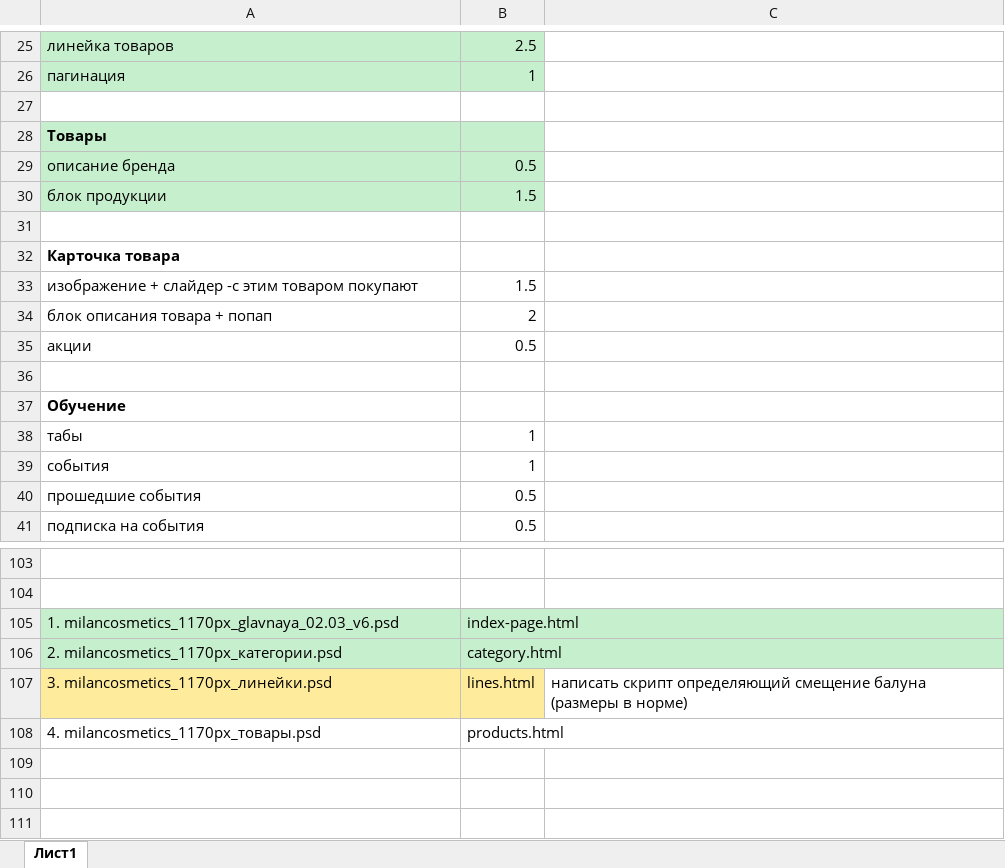
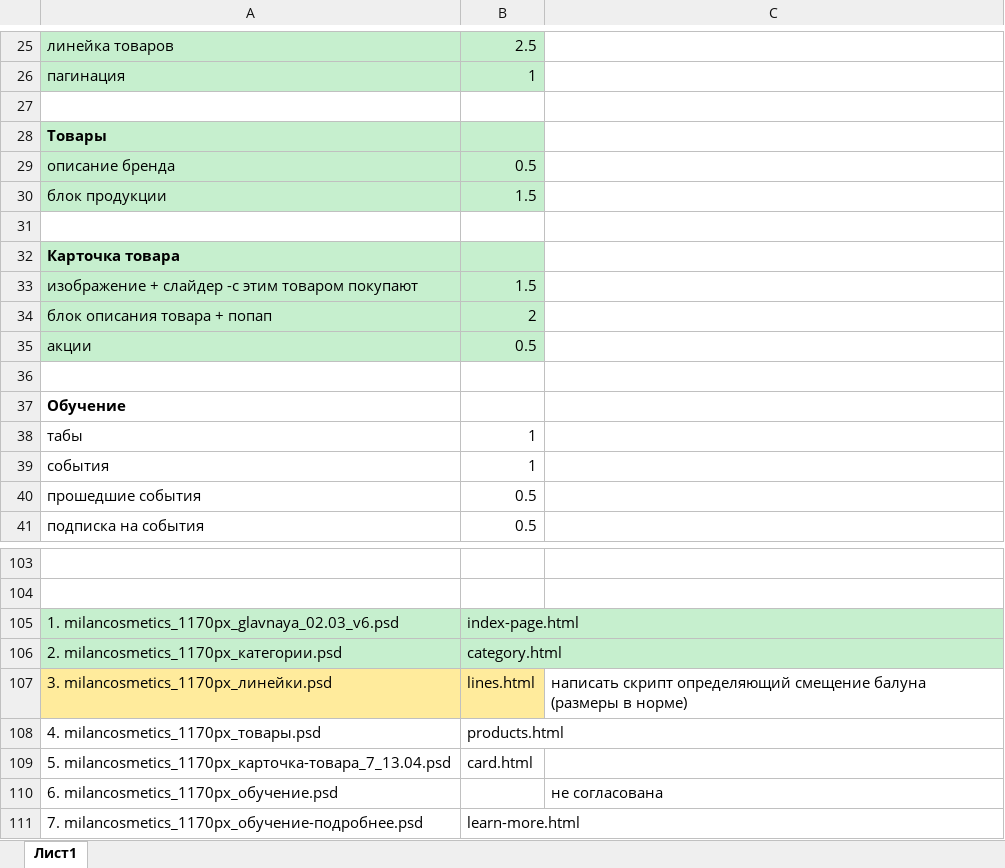
Before and after one commit to Sklif79/milancosmetics, an Excel workbook: milancosmetics.xlsx, sheet Лист1, drawn as a sheet; only a part is shown, gaps mark what is left out; values as stored, in another font and other column widths than the file's, no borders; the diff names each change by its address in the sheet, - before the commit and + after, or states it on an @@ line.

```diff
--- a/milancosmetics.xlsx (sheet Лист1)
+++ b/milancosmetics.xlsx (sheet Лист1)
-A32:B35 fill: none
+A32:B35 fill: #C6EFCE
+row 109: 5. milancosmetics_1170px_карточка-товара_7_13.04.psd | card.html
+row 110: 6. milancosmetics_1170px_обучение.psd |  | не согласована
+row 111: 7. milancosmetics_1170px_обучение-подробнее.psd | learn-more.html
```
Also changed, not shown: 37 other files.
